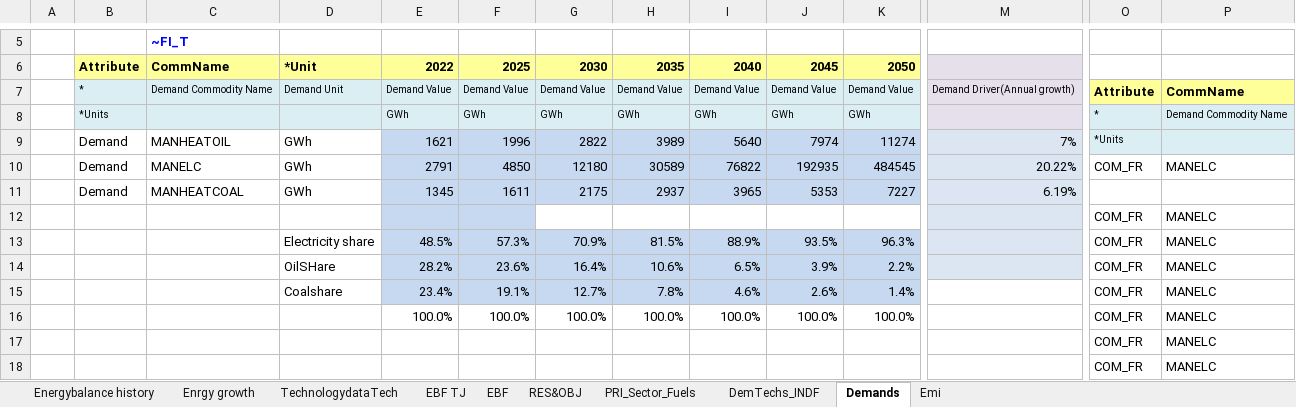
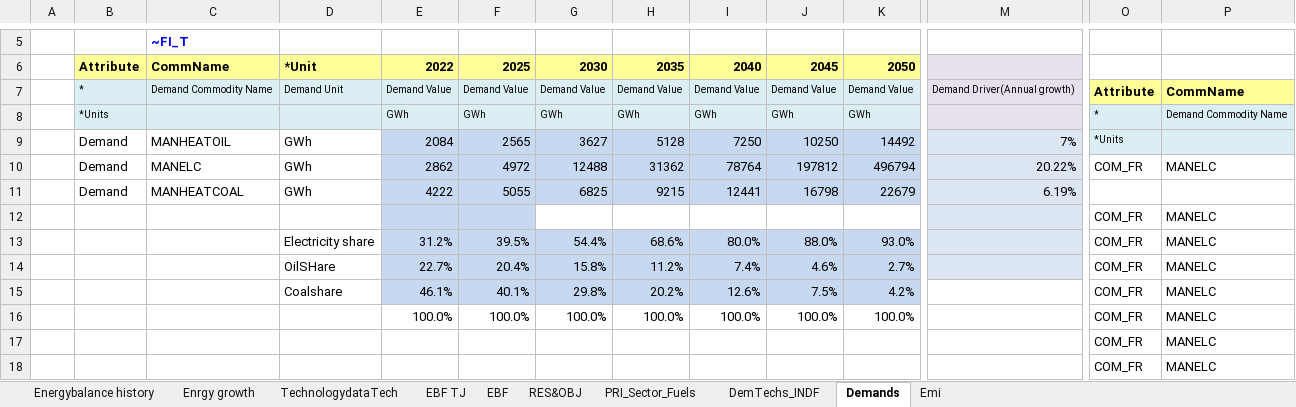
Before and after one commit to Tamenew/INDIND, an Excel workbook: VT_REG_PRI_V01.xlsx, sheet Demands, drawn as a sheet; only a part is shown, gaps mark what is left out; values as stored, in another font and other column widths than the file's, no borders; charts and pictures not drawn; removed rows and columns are numbered as before the commit, all else as after; rows hold the shown columns only; the diff names each change by its address in the sheet, - before the commit and + after, or states it on an @@ line.

```diff
--- a/VT_REG_PRI_V01.xlsx (sheet Demands)
+++ b/VT_REG_PRI_V01.xlsx (sheet Demands)
-row 9:  | Demand | MANHEATOIL | GWh | 1621 | 1996 | 2822 | 3989 | 5640 | 7974 | 11274 | 7% | *Units
+row 9:  | Demand | MANHEATOIL | GWh | 2084 | 2565 | 3627 | 5128 | 7250 | 10250 | 14492 | 7% | *Units
-E10: 2791
+E10: 2862
-F10: 4850
+F10: 4972
-G10: 12180
+G10: 12488
-H10: 30589
+H10: 31362
-I10: 76822
+I10: 78764
-J10: 192935
+J10: 197812
-K10: 484545
+K10: 496794
-row 11:  | Demand | MANHEATCOAL | GWh | 1345 | 1611 | 2175 | 2937 | 3965 | 5353 | 7227 | 6.19%
+row 11:  | Demand | MANHEATCOAL | GWh | 4222 | 5055 | 6825 | 9215 | 12441 | 16798 | 22679 | 6.19%
-row 13:  |  |  | Electricity share | 48.5% | 57.3% | 70.9% | 81.5% | 88.9% | 93.5% | 96.3% |  | COM_FR | MANELC
-row 14:  |  |  | OilSHare | 28.2% | 23.6% | 16.4% | 10.6% | 6.5% | 3.9% | 2.2% |  | COM_FR | MANELC
-row 15:  |  |  | Coalshare | 23.4% | 19.1% | 12.7% | 7.8% | 4.6% | 2.6% | 1.4% |  | COM_FR | MANELC
+row 13:  |  |  | Electricity share | 31.2% | 39.5% | 54.4% | 68.6% | 80.0% | 88.0% | 93.0% |  | COM_FR | MANELC
+row 14:  |  |  | OilSHare | 22.7% | 20.4% | 15.8% | 11.2% | 7.4% | 4.6% | 2.7% |  | COM_FR | MANELC
+row 15:  |  |  | Coalshare | 46.1% | 40.1% | 29.8% | 20.2% | 12.6% | 7.5% | 4.2% |  | COM_FR | MANELC
```
Also changed, not shown: sheet DemTechs_INDF, sheet PRI_Sector_Fuels, SuppXLS/Scen_DemProj_INDELC.xlsx, SuppXLS/Scen_DemProj_INDHTH.xlsx.
